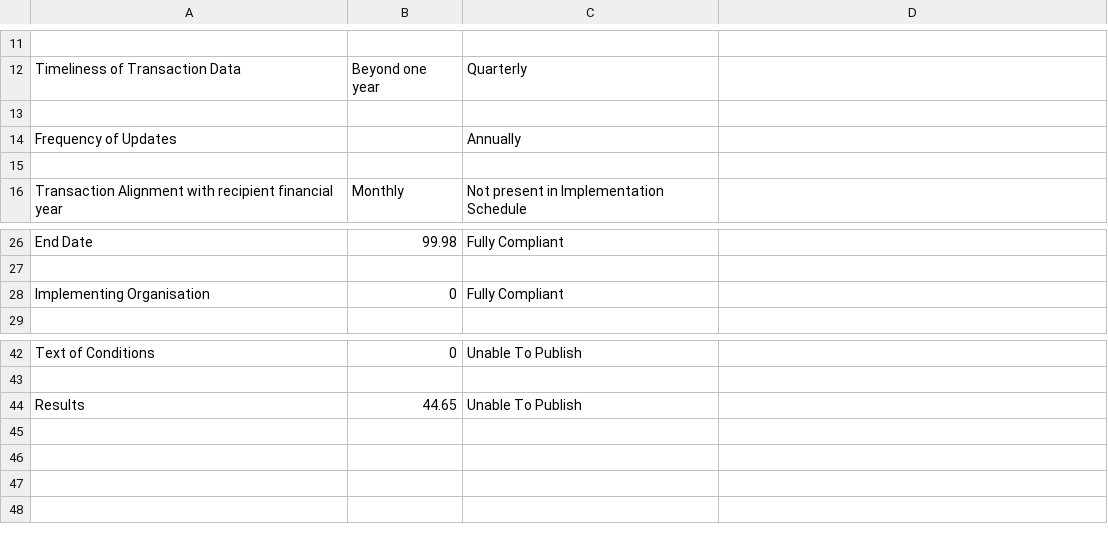
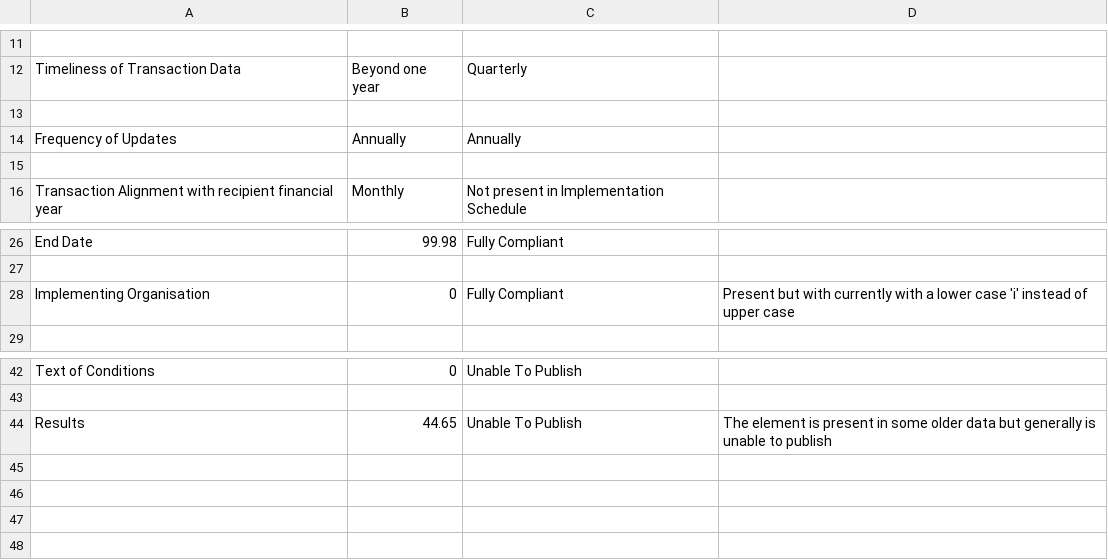
Before and after one commit to Bjwebb/IATI-Annual-Report-Data, a CSV file: Ministry of Foreign Affairs and Cooperation, Spain.csv, drawn as a sheet; only a part is shown, gaps mark what is left out; the diff names each change by its address in the sheet, - before the commit and + after, or states it on an @@ line.

```diff
--- a/Ministry of Foreign Affairs and Cooperation, Spain.csv
+++ b/Ministry of Foreign Affairs and Cooperation, Spain.csv
-B14: (empty)
+B14: Annually
-D28: (empty)
+D28: Present but with currently with a lower case 'i' instead of upper case
-D44: (empty)
+D44: The element is present in some older data but generally is unable to publish
```
Also changed, not shown: Swedish International Development Cooperation Agency.csv.
